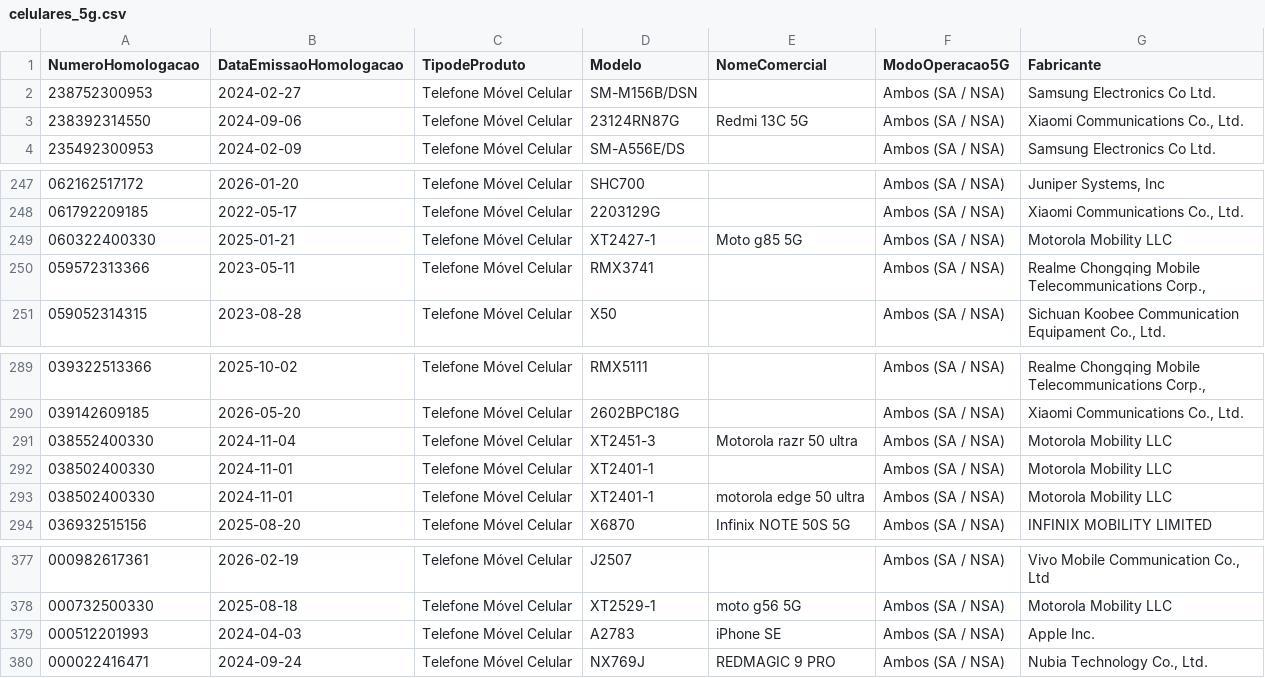
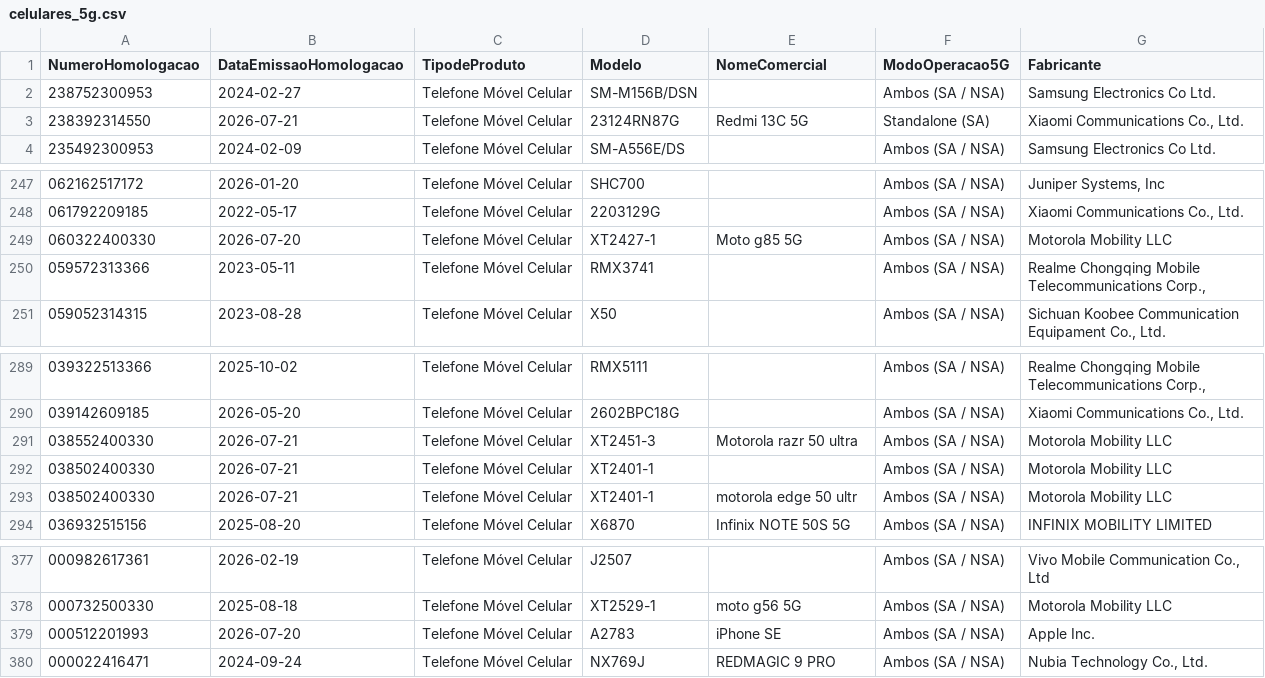
Before and after one commit to HuijieL/anatel-monitor, a CSV file: data/celulares_5g.csv, drawn as a sheet; only a part is shown, gaps mark what is left out.

```diff
--- a/data/celulares_5g.csv
+++ b/data/celulares_5g.csv
@@ -2,3 +2,3 @@ NumeroHomologacao;DataEmissaoHomologacao;TipodeProduto;Modelo;NomeComercial;Modo
 238752300953;2024-02-27;Telefone Móvel Celular;SM-M156B/DSN;;Ambos (SA / NSA);Samsung Electronics Co Ltd.
-238392314550;2024-09-06;Telefone Móvel Celular;23124RN87G;Redmi 13C 5G;Ambos (SA / NSA);Xiaomi Communications Co., Ltd.
+238392314550;2026-07-21;Telefone Móvel Celular;23124RN87G;Redmi 13C 5G;Standalone (SA);Xiaomi Communications Co., Ltd.
 235492300953;2024-02-09;Telefone Móvel Celular;SM-A556E/DS;;Ambos (SA / NSA);Samsung Electronics Co Ltd.
@@ -248,3 +248,3 @@ NumeroHomologacao;DataEmissaoHomologacao;TipodeProduto;Modelo;NomeComercial;Modo
 061792209185;2022-05-17;Telefone Móvel Celular;2203129G;;Ambos (SA / NSA);Xiaomi Communications Co., Ltd.
-060322400330;2025-01-21;Telefone Móvel Celular;XT2427-1;Moto g85 5G;Ambos (SA / NSA);Motorola Mobility LLC
+060322400330;2026-07-20;Telefone Móvel Celular;XT2427-1;Moto g85 5G;Ambos (SA / NSA);Motorola Mobility LLC
 059572313366;2023-05-11;Telefone Móvel Celular;RMX3741;;Ambos (SA / NSA);Realme Chongqing Mobile Telecommunications Corp.,
@@ -290,5 +290,5 @@ NumeroHomologacao;DataEmissaoHomologacao;TipodeProduto;Modelo;NomeComercial;Modo
 039142609185;2026-05-20;Telefone Móvel Celular;2602BPC18G;;Ambos (SA / NSA);Xiaomi Communications Co., Ltd.
-038552400330;2024-11-04;Telefone Móvel Celular;XT2451-3;Motorola razr 50 ultra;Ambos (SA / NSA);Motorola Mobility LLC
-038502400330;2024-11-01;Telefone Móvel Celular;XT2401-1;;Ambos (SA / NSA);Motorola Mobility LLC
-038502400330;2024-11-01;Telefone Móvel Celular;XT2401-1;motorola edge 50 ultra;Ambos (SA / NSA);Motorola Mobility LLC
+038552400330;2026-07-21;Telefone Móvel Celular;XT2451-3;Motorola razr 50 ultra;Ambos (SA / NSA);Motorola Mobility LLC
+038502400330;2026-07-21;Telefone Móvel Celular;XT2401-1;;Ambos (SA / NSA);Motorola Mobility LLC
+038502400330;2026-07-21;Telefone Móvel Celular;XT2401-1;motorola edge 50 ultr;Ambos (SA / NSA);Motorola Mobility LLC
 036932515156;2025-08-20;Telefone Móvel Celular;X6870;Infinix NOTE 50S 5G;Ambos (SA / NSA);INFINIX MOBILITY LIMITED
@@ -378,3 +378,3 @@ NumeroHomologacao;DataEmissaoHomologacao;TipodeProduto;Modelo;NomeComercial;Modo
 000732500330;2025-08-18;Telefone Móvel Celular;XT2529-1;moto g56 5G;Ambos (SA / NSA);Motorola Mobility LLC
-000512201993;2024-04-03;Telefone Móvel Celular;A2783;iPhone SE;Ambos (SA / NSA);Apple Inc.
+000512201993;2026-07-20;Telefone Móvel Celular;A2783;iPhone SE;Ambos (SA / NSA);Apple Inc.
 000022416471;2024-09-24;Telefone Móvel Celular;NX769J;REDMAGIC 9 PRO;Ambos (SA / NSA);Nubia Technology Co., Ltd.
```
Also changed, not shown: 2 other files.
